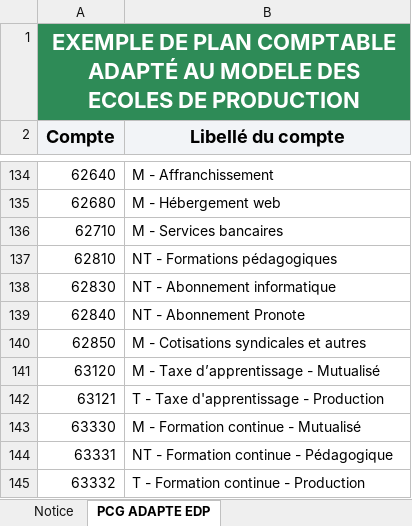
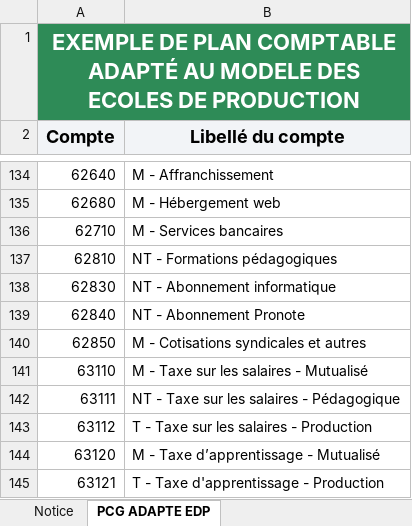
Before and after one commit to Ok1nam/EDP180625, an Excel workbook: client/public/fichiers/ANNEXE 4 - EXEMPLE DE PLAN COMPTABLE ADAPTE.xlsx, sheet PCG ADAPTE EDP, drawn as a sheet; only a part is shown, gaps mark what is left out; the shorter side is filled out with more unchanged rows; values as stored, in another font and other column widths than the file's, no borders; the diff names each change by its address in the sheet, - before the commit and + after, or states it on an @@ line.

```diff
--- a/client/public/fichiers/ANNEXE 4 - EXEMPLE DE PLAN COMPTABLE ADAPTE.xlsx (sheet PCG ADAPTE EDP)
+++ b/client/public/fichiers/ANNEXE 4 - EXEMPLE DE PLAN COMPTABLE ADAPTE.xlsx (sheet PCG ADAPTE EDP)
+row 141: 63110 | M - Taxe sur les salaires - Mutualisé
+row 142: 63111 | NT - Taxe sur les salaires - Pédagogique
+row 143: 63112 | T - Taxe sur les salaires - Production
```
Also changed, not shown: client/public/fichiers/ANNEXE 6 ET 7 - Trame calcul coefficient déduction et résultat fiscal 080825.xlsm, 12 other files.
